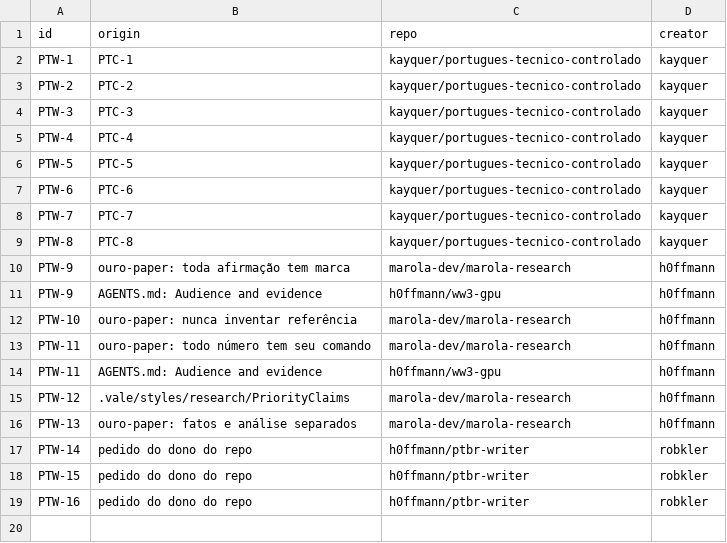
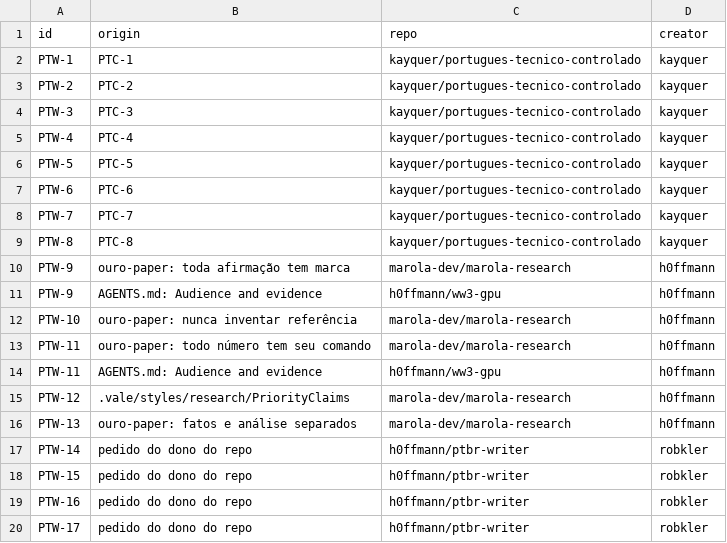
Before and after one commit to h0ffmann/ptbr-writer, a TSV file: site/data/origins.tsv, drawn as a sheet; the diff names each change by its address in the sheet, - before the commit and + after, or states it on an @@ line.

```diff
--- a/site/data/origins.tsv
+++ b/site/data/origins.tsv
+row 20: PTW-17 | pedido do dono do repo | h0ffmann/ptbr-writer | robkler
```
Also changed, not shown: 3 other files.
